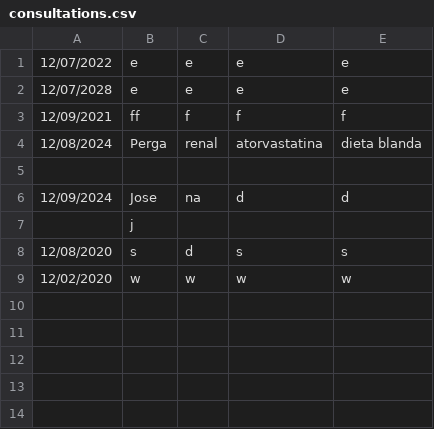
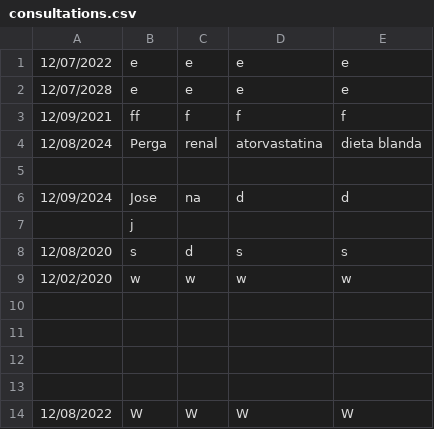
Before and after one commit to DanielRobles1/plf, a CSV file: consultations.csv, drawn as a sheet.

```diff
--- a/consultations.csv
+++ b/consultations.csv
@@ -9 +9,6 @@
 12/02/2020,w,w,w,w
+,,,,
+,,,,
+,,,,
+,,,,
+12/08/2022,W,W,W,W
```
Also changed, not shown: 8 other files.
